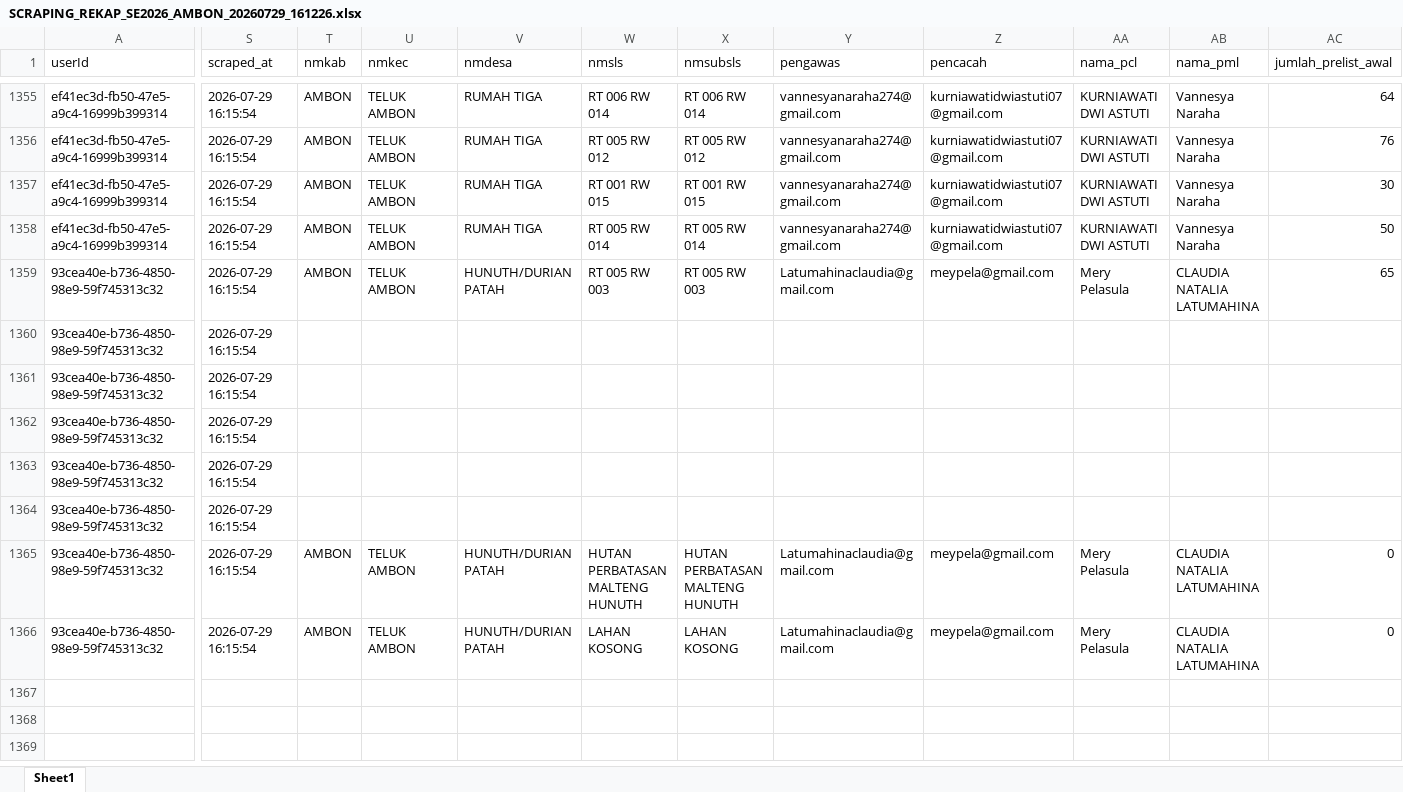
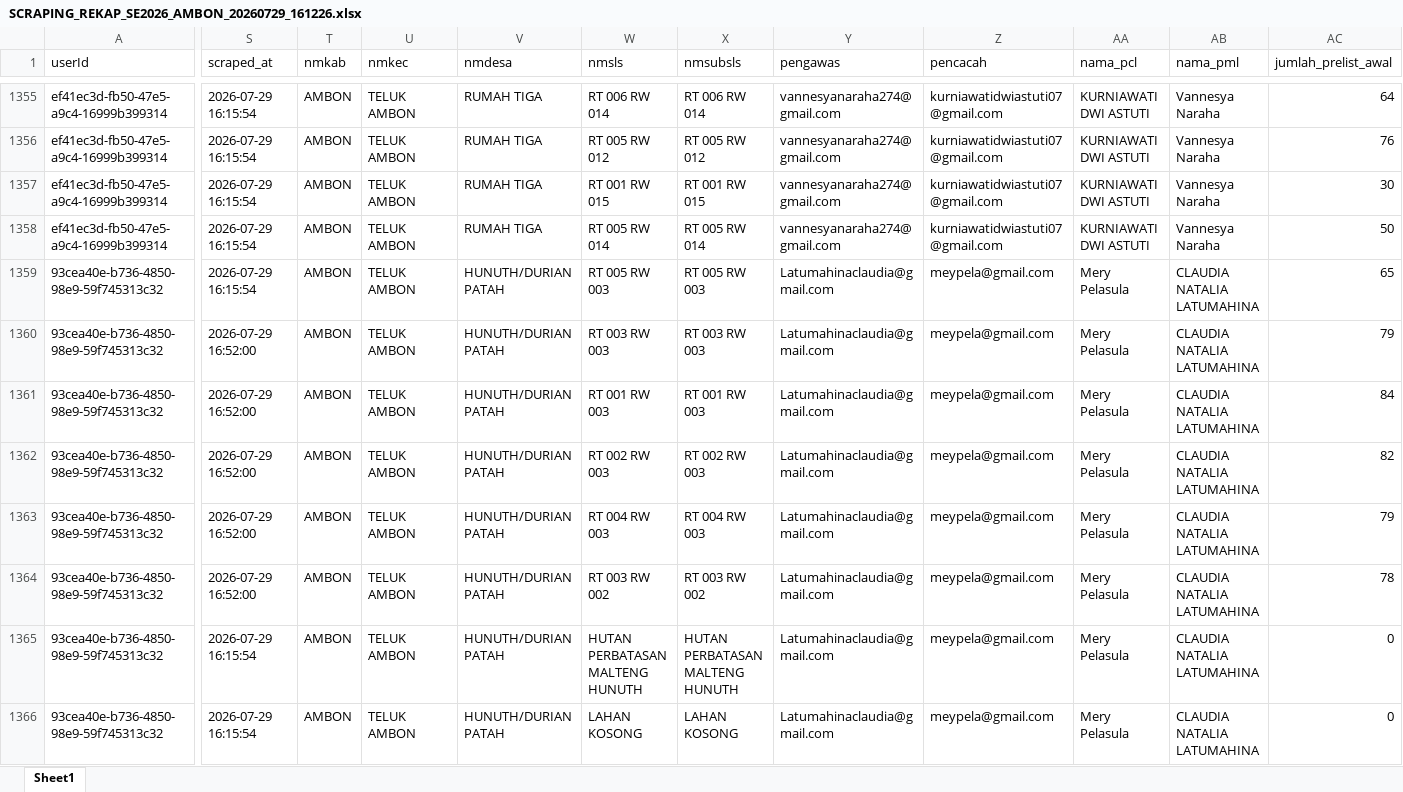
Before and after one commit to zokta77/monitoring-petugas, an Excel workbook: data/history/SCRAPING_REKAP_SE2026_AMBON_20260729_161226.xlsx, sheet Sheet1, drawn as a sheet; only a part is shown, gaps mark what is left out; values as stored, in another font and other column widths than the file's, no borders; the diff names each change by its address in the sheet, - before the commit and + after, or states it on an @@ line.

```diff
--- a/data/history/SCRAPING_REKAP_SE2026_AMBON_20260729_161226.xlsx (sheet Sheet1)
+++ b/data/history/SCRAPING_REKAP_SE2026_AMBON_20260729_161226.xlsx (sheet Sheet1)
-S1360:S1364 (scraped_at): 2026-07-29 16:15:54
+S1360:S1364 (scraped_at): 2026-07-29 16:52:00
-T1360:T1364 (nmkab): (empty)
+T1360:T1364 (nmkab): AMBON
-U1360:U1364 (nmkec): (empty)
+U1360:U1364 (nmkec): TELUK AMBON
-V1360:V1364 (nmdesa): (empty)
+V1360:V1364 (nmdesa): HUNUTH/DURIAN PATAH
-W1360 (nmsls): (empty)
+W1360 (nmsls): RT 003 RW 003
-X1360 (nmsubsls): (empty)
+X1360 (nmsubsls): RT 003 RW 003
-Y1360:Y1364 (pengawas): (empty)
+Y1360:Y1364 (pengawas): Latumahinaclaudia@gmail.com
-Z1360:Z1364 (pencacah): (empty)
+Z1360:Z1364 (pencacah): meypela@gmail.com
-AA1360:AA1364 (nama_pcl): (empty)
+AA1360:AA1364 (nama_pcl): Mery Pelasula
-AB1360:AB1364 (nama_pml): (empty)
+AB1360:AB1364 (nama_pml): CLAUDIA NATALIA LATUMAHINA
-AC1360 (jumlah_prelist_awal): (empty)
+AC1360 (jumlah_prelist_awal): 79
-W1361 (nmsls): (empty)
+W1361 (nmsls): RT 001 RW 003
-X1361 (nmsubsls): (empty)
+X1361 (nmsubsls): RT 001 RW 003
-AC1361 (jumlah_prelist_awal): (empty)
+AC1361 (jumlah_prelist_awal): 84
-W1362 (nmsls): (empty)
+W1362 (nmsls): RT 002 RW 003
-X1362 (nmsubsls): (empty)
+X1362 (nmsubsls): RT 002 RW 003
-AC1362 (jumlah_prelist_awal): (empty)
+AC1362 (jumlah_prelist_awal): 82
-W1363 (nmsls): (empty)
+W1363 (nmsls): RT 004 RW 003
-X1363 (nmsubsls): (empty)
+X1363 (nmsubsls): RT 004 RW 003
-AC1363 (jumlah_prelist_awal): (empty)
+AC1363 (jumlah_prelist_awal): 79
-W1364 (nmsls): (empty)
+W1364 (nmsls): RT 003 RW 002
-X1364 (nmsubsls): (empty)
+X1364 (nmsubsls): RT 003 RW 002
-AC1364 (jumlah_prelist_awal): (empty)
+AC1364 (jumlah_prelist_awal): 78
```
Also changed, not shown: data/SCRAPING_REKAP_SE2026_AMBON_LATEST.xlsx, 2 other files.
